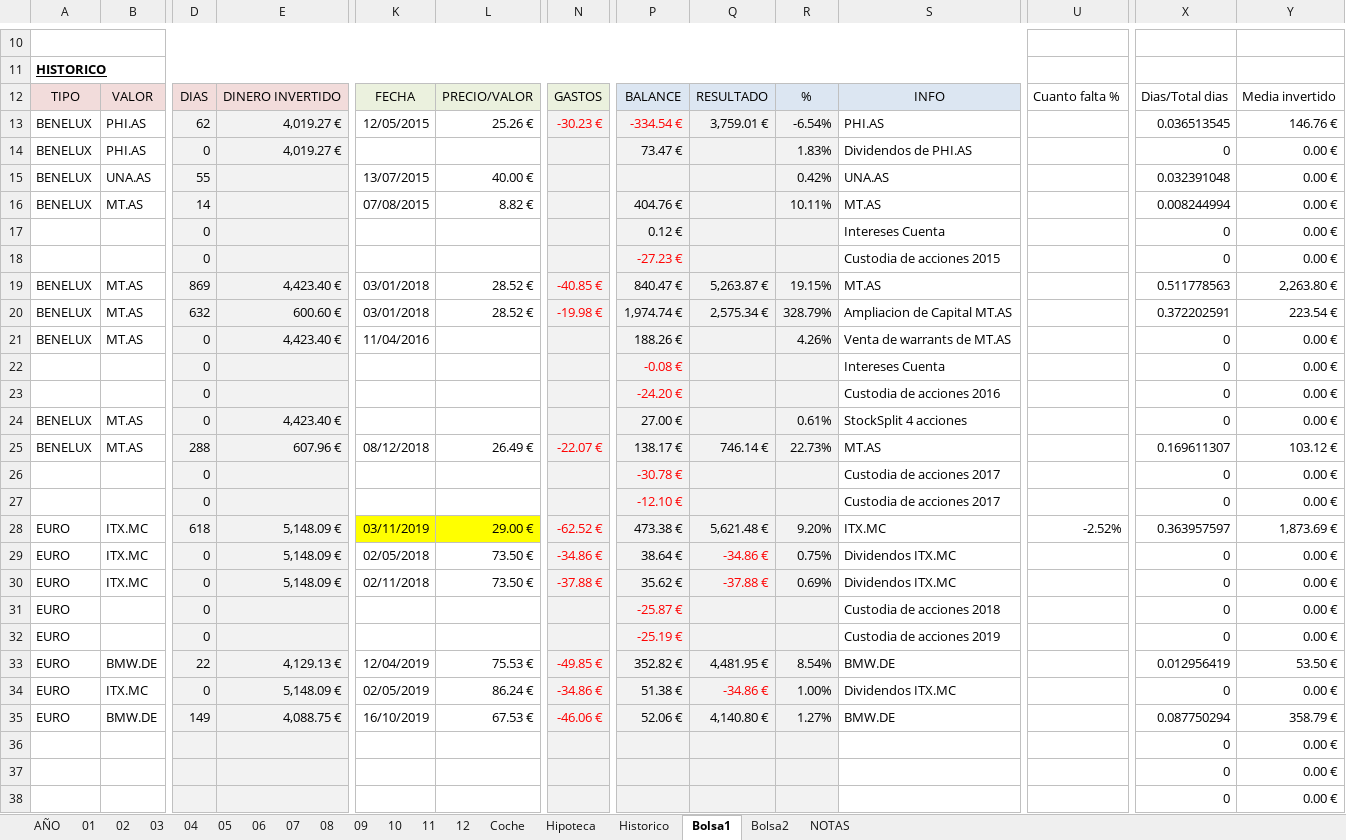
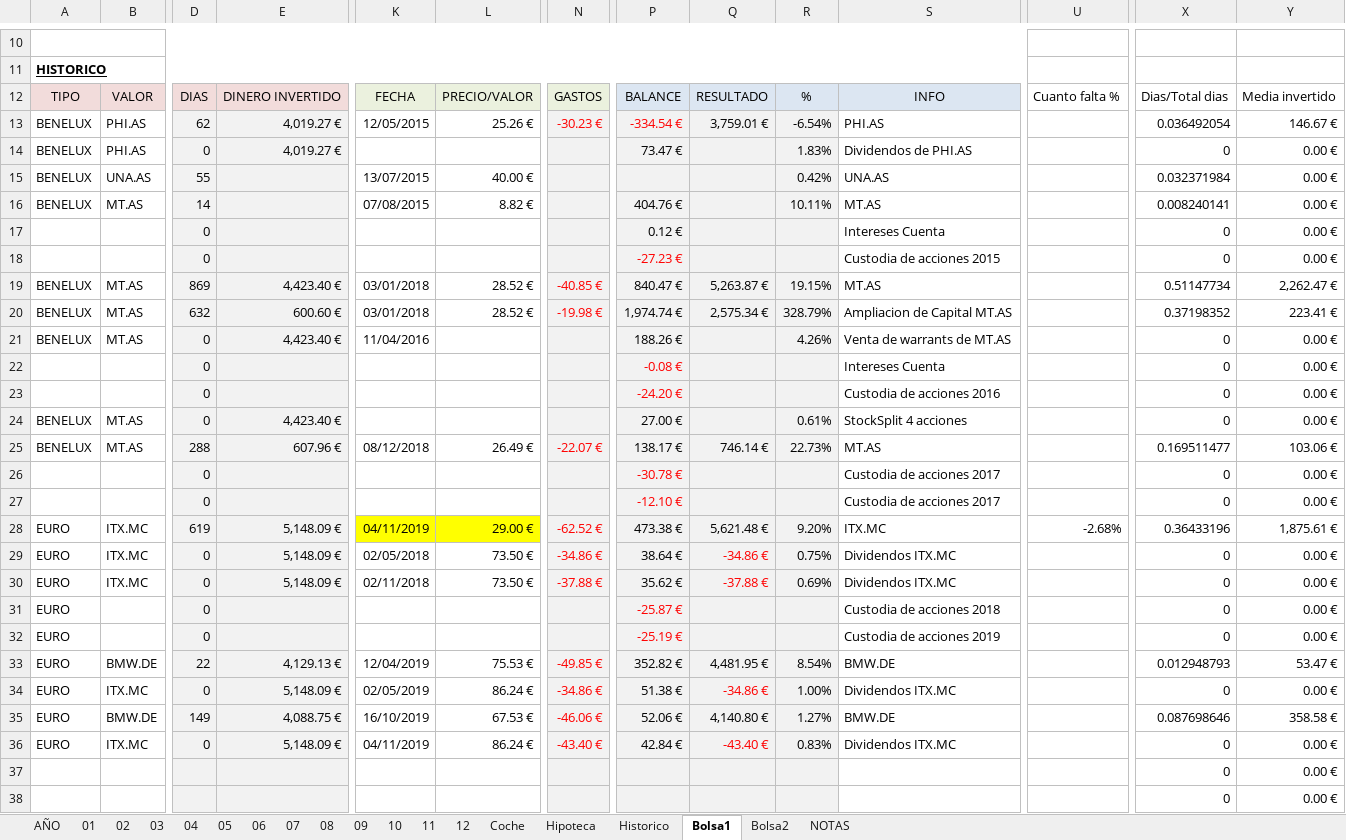
Before and after one commit to mrojassuarez/MRS_Manager, an Excel workbook: 2019/2019.xlsx, sheet Bolsa1, drawn as a sheet; only a part is shown, gaps mark what is left out; the shorter side is filled out with more unchanged rows; values as stored, in another font and other column widths than the file's, no borders; rows hold the shown columns only; the diff covers the shown part only; the diff names each change by its address in the sheet, - before the commit and + after, or states it on an @@ line.

Commit message:
04/11/2019.

```diff
--- a/2019/2019.xlsx (sheet Bolsa1)
+++ b/2019/2019.xlsx (sheet Bolsa1)
-X13: 0.036513545
+X13: 0.036492054
-Y13: 146.76 €
+Y13: 146.67 €
-X15: 0.032391048
+X15: 0.032371984
-X16: 0.008244994
+X16: 0.008240141
-X19: 0.511778563
+X19: 0.51147734
-Y19: 2,263.80 €
+Y19: 2,262.47 €
-X20: 0.372202591
+X20: 0.37198352
-Y20: 223.54 €
+Y20: 223.41 €
-X25: 0.169611307
+X25: 0.169511477
-Y25: 103.12 €
+Y25: 103.06 €
-D28: 618
+D28: 619
-K28: 03/11/2019
+K28: 04/11/2019
-U28: -2.52%
+U28: -2.68%
-X28: 0.363957597
+X28: 0.36433196
-Y28: 1,873.69 €
+Y28: 1,875.61 €
-X33: 0.012956419
+X33: 0.012948793
-Y33: 53.50 €
+Y33: 53.47 €
-X35: 0.087750294
+X35: 0.087698646
-Y35: 358.79 €
+Y35: 358.58 €
+row 36: EURO | ITX.MC | 0 | 5,148.09 € | 04/11/2019 | 86.24 € | -43.40 € | 42.84 € | -43.40 € | 0.83% | Dividendos ITX.MC |  | 0 | 0.00 €
```
Also changed, not shown: 2 added rows, 3 removed rows and 13 edited cells elsewhere in this sheet, sheet AÑO, sheet 11, sheet 12, formulas that keep their value.
